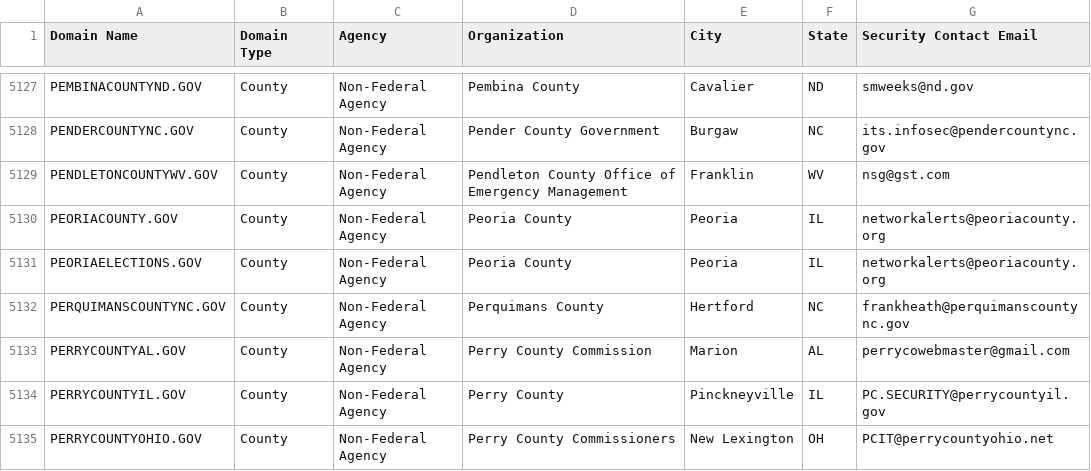
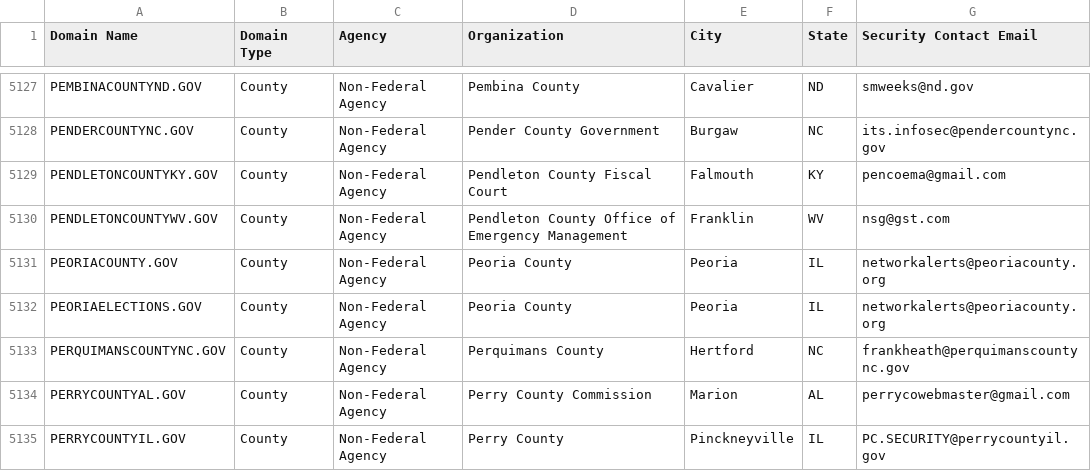
Before and after one commit to climber-girl/dotgov-data, a CSV file: current-full.csv, drawn as a sheet; only a part is shown, gaps mark what is left out; the shorter side is filled out with more unchanged rows; the diff names each change by its address in the sheet, - before the commit and + after, or states it on an @@ line.

Commit message:
Flat: latest data (2022-11-26T06:25:28.368Z) {   "date": "2022-11-26T06:25:28.368Z",   "files": [     {       "name": "current-full.csv",       "deltaBytes": 109,       "source": "https://domains.dotgov.gov/dotgov-web/publicreports/current-full"     }   ] }

```diff
--- a/current-full.csv
+++ b/current-full.csv
+row 5129: PENDLETONCOUNTYKY.GOV | County | Non-Federal Agency | Pendleton County Fiscal Court | Falmouth | KY | pencoema@gmail.com
```
